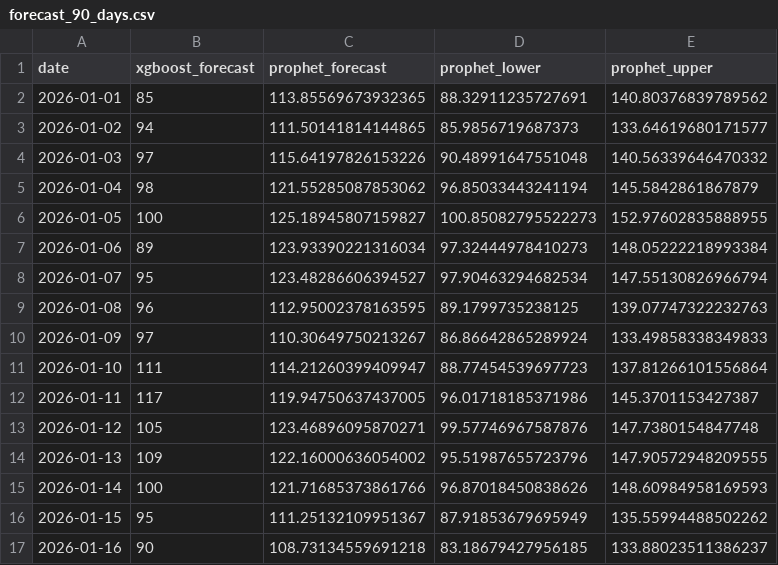
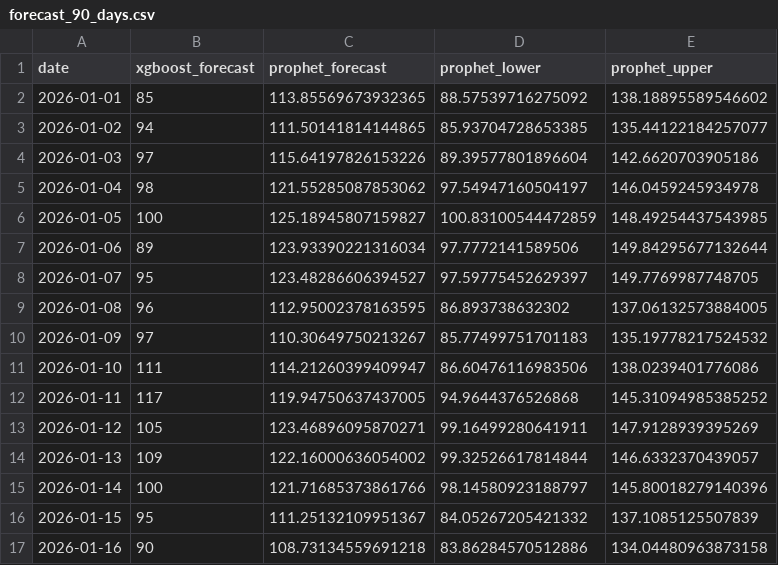
Before and after one commit to Lua-Matlab-Python-R-J2EE/ombudsman-complaints-forecast, a CSV file: outputs/forecast_90_days.csv, drawn as a sheet; only a part is shown; the diff covers the shown part only.

```diff
--- a/outputs/forecast_90_days.csv
+++ b/outputs/forecast_90_days.csv
@@ -1,17 +1,17 @@
 date,xgboost_forecast,prophet_forecast,prophet_lower,prophet_upper
-2026-01-01,85,113.85569673932365,88.32911235727691,140.80376839789562
-2026-01-02,94,111.50141814144865,85.9856719687373,133.64619680171577
-2026-01-03,97,115.64197826153226,90.48991647551048,140.56339646470332
-2026-01-04,98,121.55285087853062,96.85033443241194,145.5842861867879
-2026-01-05,100,125.18945807159827,100.85082795522273,152.97602835888955
-2026-01-06,89,123.93390221316034,97.32444978410273,148.05222218993384
-2026-01-07,95,123.48286606394527,97.90463294682534,147.55130826966794
-2026-01-08,96,112.95002378163595,89.1799735238125,139.07747322232763
-2026-01-09,97,110.30649750213267,86.86642865289924,133.49858338349833
-2026-01-10,111,114.21260399409947,88.77454539697723,137.81266101556864
-2026-01-11,117,119.94750637437005,96.01718185371986,145.3701153427387
-2026-01-12,105,123.46896095870271,99.57746967587876,147.7380154847748
-2026-01-13,109,122.16000636054002,95.51987655723796,147.90572948209555
-2026-01-14,100,121.71685373861766,96.87018450838626,148.60984958169593
-2026-01-15,95,111.25132109951367,87.91853679695949,135.55994488502262
-2026-01-16,90,108.73134559691218,83.18679427956185,133.88023511386237
+2026-01-01,85,113.85569673932365,88.57539716275092,138.18895589546602
+2026-01-02,94,111.50141814144865,85.93704728653385,135.44122184257077
+2026-01-03,97,115.64197826153226,89.39577801896604,142.6620703905186
+2026-01-04,98,121.55285087853062,97.54947160504197,146.0459245934978
+2026-01-05,100,125.18945807159827,100.83100544472859,148.49254437543985
+2026-01-06,89,123.93390221316034,97.7772141589506,149.84295677132644
+2026-01-07,95,123.48286606394527,97.59775452629397,149.7769987748705
+2026-01-08,96,112.95002378163595,86.893738632302,137.06132573884005
+2026-01-09,97,110.30649750213267,85.77499751701183,135.19778217524532
+2026-01-10,111,114.21260399409947,86.60476116983506,138.0239401776086
+2026-01-11,117,119.94750637437005,94.9644376526868,145.31094985385252
+2026-01-12,105,123.46896095870271,99.16499280641911,147.9128939395269
+2026-01-13,109,122.16000636054002,99.32526617814844,146.6332370439057
+2026-01-14,100,121.71685373861766,98.14580923188797,145.80018279140396
+2026-01-15,95,111.25132109951367,84.05267205421332,137.1085125507839
+2026-01-16,90,108.73134559691218,83.86284570512886,134.04480963873158
```
Also changed, not shown: 148 edited cells elsewhere in this file, 1 other file.
